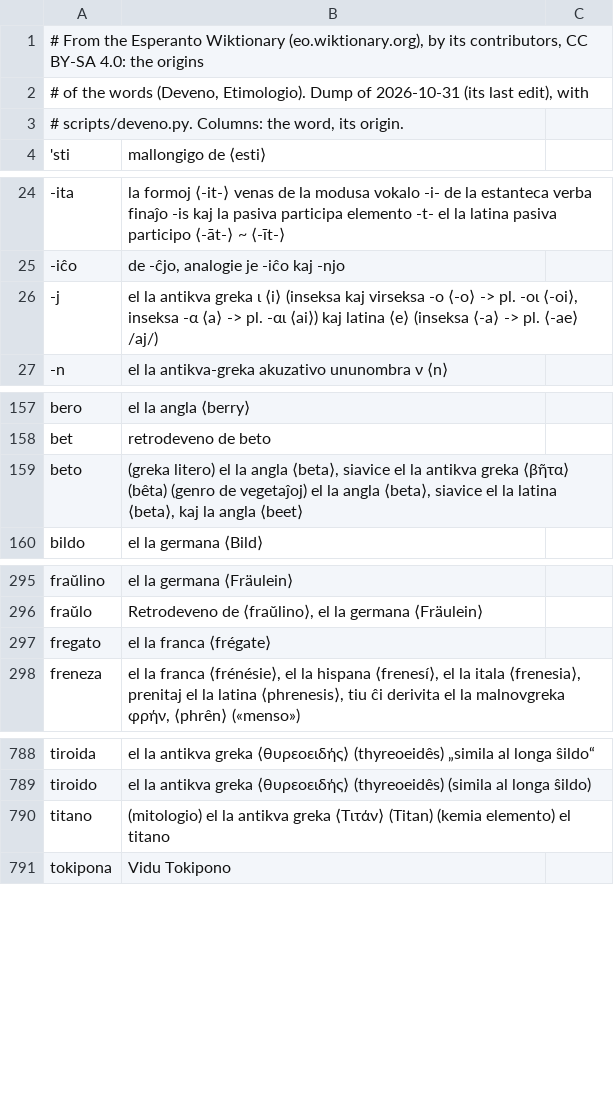
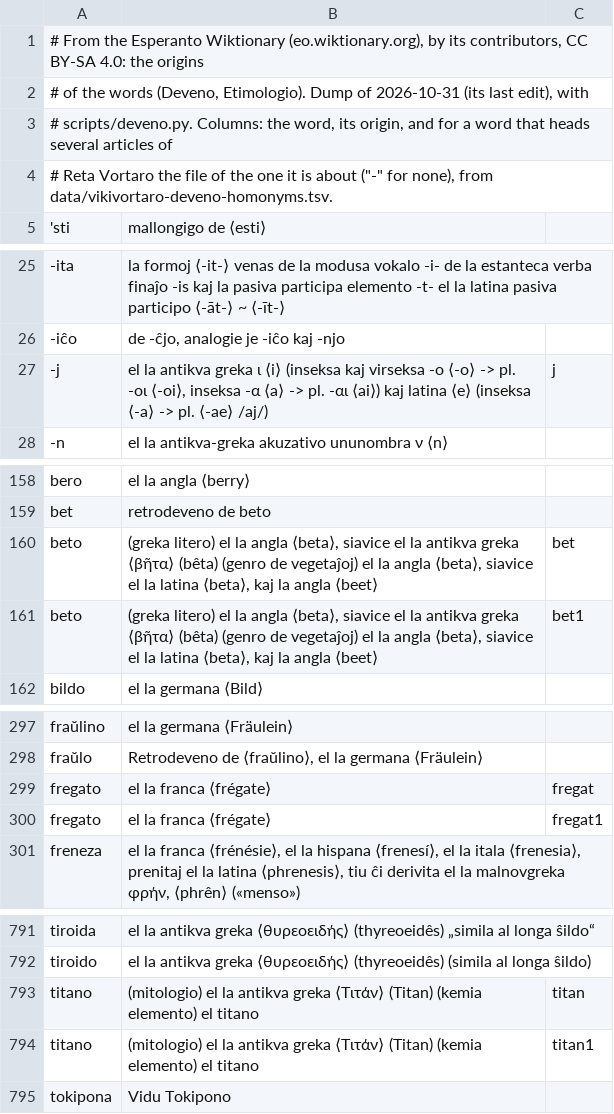
Before and after one commit to kotchwane/bona-vortaro, a TSV file: app/src/main/assets/deveno/vikivortaro.tsv, drawn as a sheet; only a part is shown, gaps mark what is left out; the diff covers the shown part only.

```diff
--- a/app/src/main/assets/deveno/vikivortaro.tsv
+++ b/app/src/main/assets/deveno/vikivortaro.tsv
@@ -2,2 +2,3 @@
 # of the words (Deveno, Etimologio). Dump of 2026-10-31 (its last edit), with
-# scripts/deveno.py. Columns: the word, its origin.
+# scripts/deveno.py. Columns: the word, its origin, and for a word that heads several articles of
+# Reta Vortaro the file of the one it is about ("-" for none), from data/vikivortaro-deveno-homonyms.tsv.
@@ -26 +27 @@
--j	el la antikva greka ι ⟨i⟩ (inseksa kaj virseksa -ο ⟨-o⟩ -> pl. -οι ⟨-oi⟩, inseksa -α ⟨a⟩ -> pl. -αι ⟨ai⟩) kaj latina ⟨e⟩ (inseksa ⟨-a⟩ -> pl. ⟨-ae⟩ /aj/)
+-j	el la antikva greka ι ⟨i⟩ (inseksa kaj virseksa -ο ⟨-o⟩ -> pl. -οι ⟨-oi⟩, inseksa -α ⟨a⟩ -> pl. -αι ⟨ai⟩) kaj latina ⟨e⟩ (inseksa ⟨-a⟩ -> pl. ⟨-ae⟩ /aj/)	j
@@ -159 +160,2 @@ bet	retrodeveno de beto
-beto	(greka litero) el la angla ⟨beta⟩, siavice el la antikva greka ⟨βῆτα⟩ (bêta) (genro de vegetaĵoj) el la angla ⟨beta⟩, siavice el la latina ⟨beta⟩, kaj la angla ⟨beet⟩
+beto	(greka litero) el la angla ⟨beta⟩, siavice el la antikva greka ⟨βῆτα⟩ (bêta) (genro de vegetaĵoj) el la angla ⟨beta⟩, siavice el la latina ⟨beta⟩, kaj la angla ⟨beet⟩	bet
+beto	(greka litero) el la angla ⟨beta⟩, siavice el la antikva greka ⟨βῆτα⟩ (bêta) (genro de vegetaĵoj) el la angla ⟨beta⟩, siavice el la latina ⟨beta⟩, kaj la angla ⟨beet⟩	bet1
@@ -297 +299,2 @@ fraŭlo	Retrodeveno de ⟨fraŭlino⟩, el la germana ⟨Fräulein⟩
-fregato	el la franca ⟨frégate⟩
+fregato	el la franca ⟨frégate⟩	fregat
+fregato	el la franca ⟨frégate⟩	fregat1
@@ -790 +793,2 @@ tiroido	el la antikva greka ⟨θυρεοειδής⟩ (thyreoeidês) (simila al
-titano	(mitologio) el la antikva greka ⟨Τιτάν⟩ (Titan) (kemia elemento) el titano
+titano	(mitologio) el la antikva greka ⟨Τιτάν⟩ (Titan) (kemia elemento) el titano	titan
+titano	(mitologio) el la antikva greka ⟨Τιτάν⟩ (Titan) (kemia elemento) el titano	titan1
```
Also changed, not shown: 7 edited cells elsewhere in this file, app/src/main/assets/deveno/rajki.tsv, data/rajki-homonyms.tsv, 3 other files.
